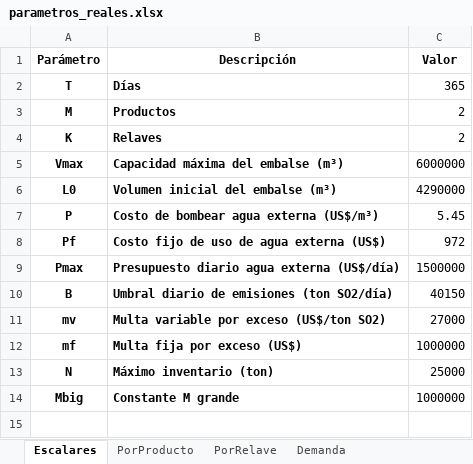
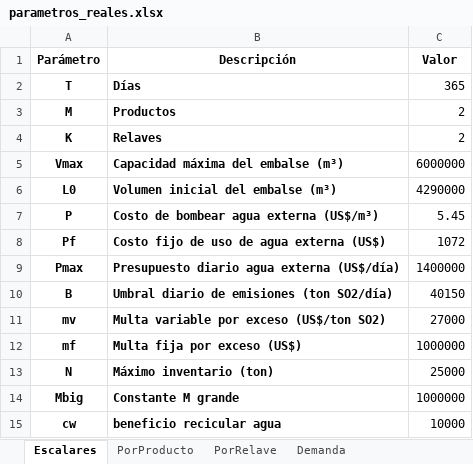
Before and after one commit to nachotagle/Gurobi-Opti, an Excel workbook: parametros_reales.xlsx, sheet Escalares, drawn as a sheet; values as stored, in another font and other column widths than the file's, no borders; the diff names each change by its address in the sheet, - before the commit and + after, or states it on an @@ line.

```diff
--- a/parametros_reales.xlsx (sheet Escalares)
+++ b/parametros_reales.xlsx (sheet Escalares)
-C8 (Valor): 972
+C8 (Valor): 1072
-C9 (Valor): 1500000
+C9 (Valor): 1400000
+row 15: cw | beneficio recicular agua | 10000
```
Also changed, not shown: sheet PorRelave, solution.xlsx, 2 other files.
